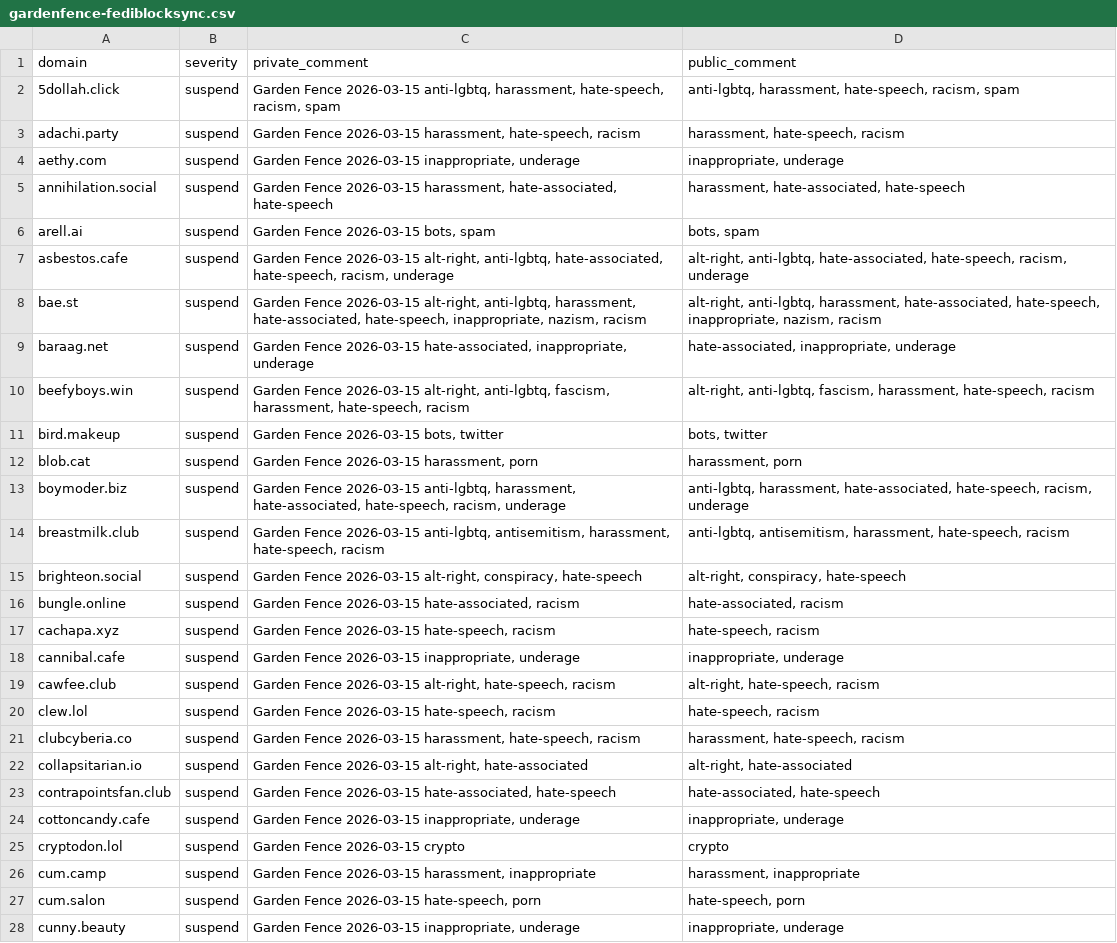
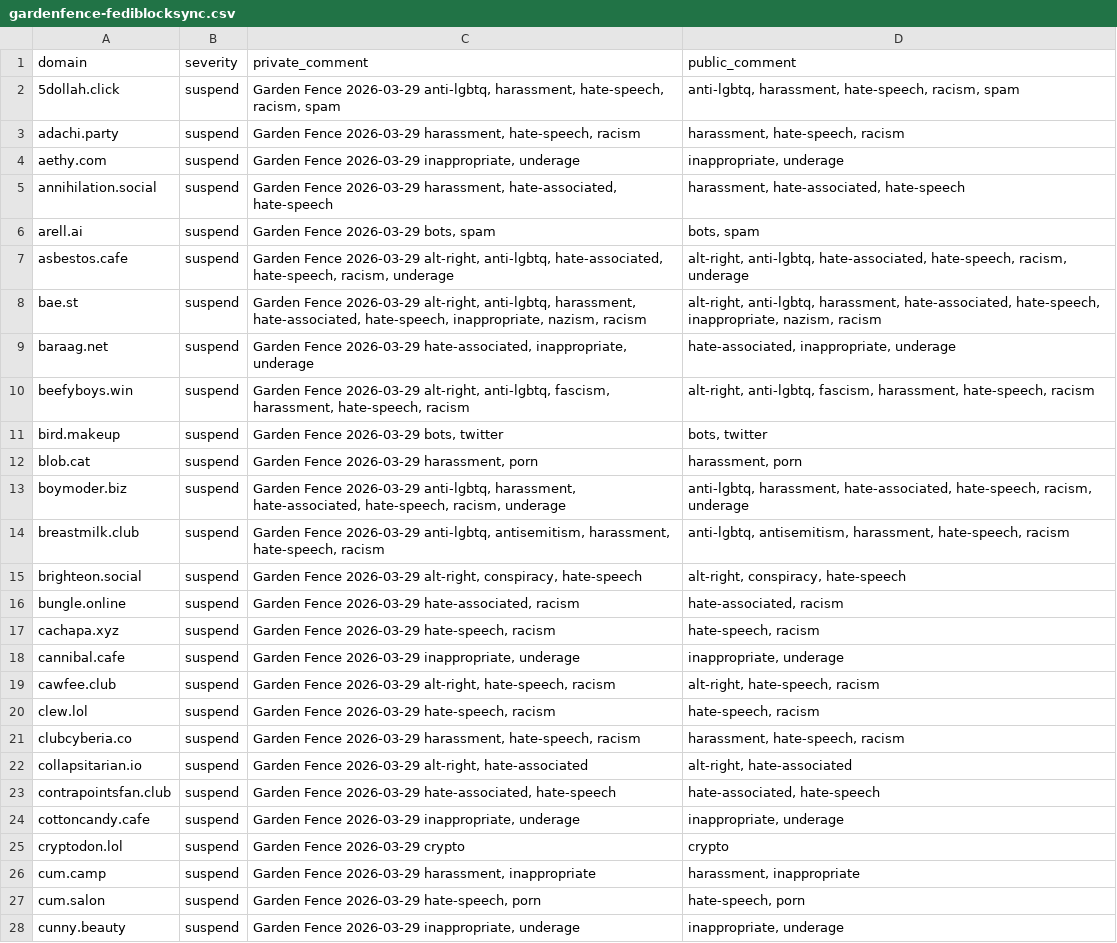
Before and after one commit to rlywtf/blocklist, a CSV file: gardenfence-fediblocksync.csv, drawn as a sheet; only a part is shown; the diff covers the shown part only; the diff names each change by its address in the sheet, - before the commit and + after, or states it on an @@ line.

```diff
--- a/gardenfence-fediblocksync.csv
+++ b/gardenfence-fediblocksync.csv
-C2 (private_comment): Garden Fence 2026-03-15 anti-lgbtq, harassment,…
+C2 (private_comment): Garden Fence 2026-03-29 anti-lgbtq, harassment,…
-C3 (private_comment): Garden Fence 2026-03-15 harassment, hate-speech,…
+C3 (private_comment): Garden Fence 2026-03-29 harassment, hate-speech,…
-C4 (private_comment): Garden Fence 2026-03-15 inappropriate, underage
+C4 (private_comment): Garden Fence 2026-03-29 inappropriate, underage
-C5 (private_comment): Garden Fence 2026-03-15 harassment, hate-associated,…
+C5 (private_comment): Garden Fence 2026-03-29 harassment, hate-associated,…
-C6 (private_comment): Garden Fence 2026-03-15 bots, spam
+C6 (private_comment): Garden Fence 2026-03-29 bots, spam
-C7 (private_comment): Garden Fence 2026-03-15 alt-right, anti-lgbtq,…
+C7 (private_comment): Garden Fence 2026-03-29 alt-right, anti-lgbtq,…
-C8 (private_comment): Garden Fence 2026-03-15 alt-right, anti-lgbtq,…
+C8 (private_comment): Garden Fence 2026-03-29 alt-right, anti-lgbtq,…
-C9 (private_comment): Garden Fence 2026-03-15 hate-associated, inappropriate,…
+C9 (private_comment): Garden Fence 2026-03-29 hate-associated, inappropriate,…
-C10 (private_comment): Garden Fence 2026-03-15 alt-right, anti-lgbtq,…
+C10 (private_comment): Garden Fence 2026-03-29 alt-right, anti-lgbtq,…
-C11 (private_comment): Garden Fence 2026-03-15 bots, twitter
+C11 (private_comment): Garden Fence 2026-03-29 bots, twitter
-C12 (private_comment): Garden Fence 2026-03-15 harassment, porn
+C12 (private_comment): Garden Fence 2026-03-29 harassment, porn
-C13 (private_comment): Garden Fence 2026-03-15 anti-lgbtq, harassment,…
+C13 (private_comment): Garden Fence 2026-03-29 anti-lgbtq, harassment,…
-C14 (private_comment): Garden Fence 2026-03-15 anti-lgbtq, antisemitism,…
+C14 (private_comment): Garden Fence 2026-03-29 anti-lgbtq, antisemitism,…
-C15 (private_comment): Garden Fence 2026-03-15 alt-right, conspiracy,…
+C15 (private_comment): Garden Fence 2026-03-29 alt-right, conspiracy,…
-C16 (private_comment): Garden Fence 2026-03-15 hate-associated, racism
+C16 (private_comment): Garden Fence 2026-03-29 hate-associated, racism
-C17 (private_comment): Garden Fence 2026-03-15 hate-speech, racism
+C17 (private_comment): Garden Fence 2026-03-29 hate-speech, racism
-C18 (private_comment): Garden Fence 2026-03-15 inappropriate, underage
+C18 (private_comment): Garden Fence 2026-03-29 inappropriate, underage
-C19 (private_comment): Garden Fence 2026-03-15 alt-right, hate-speech,…
+C19 (private_comment): Garden Fence 2026-03-29 alt-right, hate-speech,…
-C20 (private_comment): Garden Fence 2026-03-15 hate-speech, racism
+C20 (private_comment): Garden Fence 2026-03-29 hate-speech, racism
-C21 (private_comment): Garden Fence 2026-03-15 harassment, hate-speech,…
+C21 (private_comment): Garden Fence 2026-03-29 harassment, hate-speech,…
-C22 (private_comment): Garden Fence 2026-03-15 alt-right, hate-associated
+C22 (private_comment): Garden Fence 2026-03-29 alt-right, hate-associated
-C23 (private_comment): Garden Fence 2026-03-15 hate-associated, hate-speech
+C23 (private_comment): Garden Fence 2026-03-29 hate-associated, hate-speech
-C24 (private_comment): Garden Fence 2026-03-15 inappropriate, underage
+C24 (private_comment): Garden Fence 2026-03-29 inappropriate, underage
-C25 (private_comment): Garden Fence 2026-03-15 crypto
+C25 (private_comment): Garden Fence 2026-03-29 crypto
-C26 (private_comment): Garden Fence 2026-03-15 harassment, inappropriate
+C26 (private_comment): Garden Fence 2026-03-29 harassment, inappropriate
-C27 (private_comment): Garden Fence 2026-03-15 hate-speech, porn
+C27 (private_comment): Garden Fence 2026-03-29 hate-speech, porn
-C28 (private_comment): Garden Fence 2026-03-15 inappropriate, underage
+C28 (private_comment): Garden Fence 2026-03-29 inappropriate, underage
```
Also changed, not shown: 1 added row and 119 edited cells elsewhere in this file, gardenfence-mastodon.csv, 2 other files.
